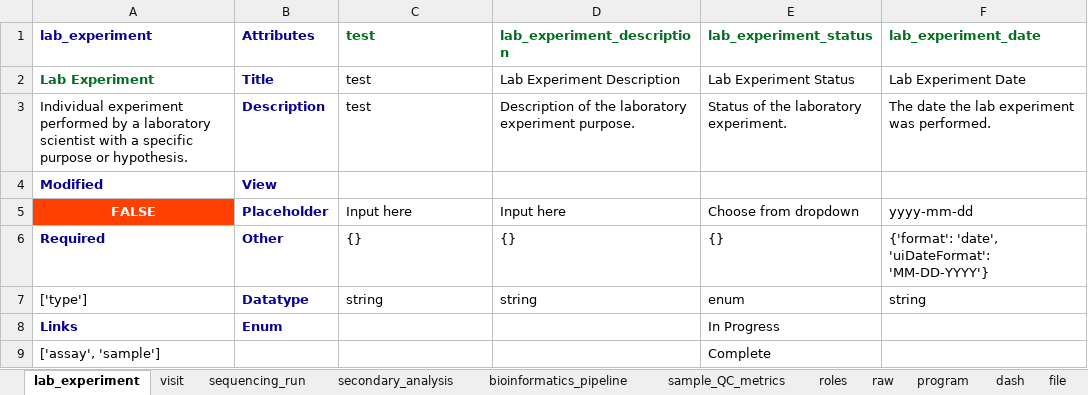
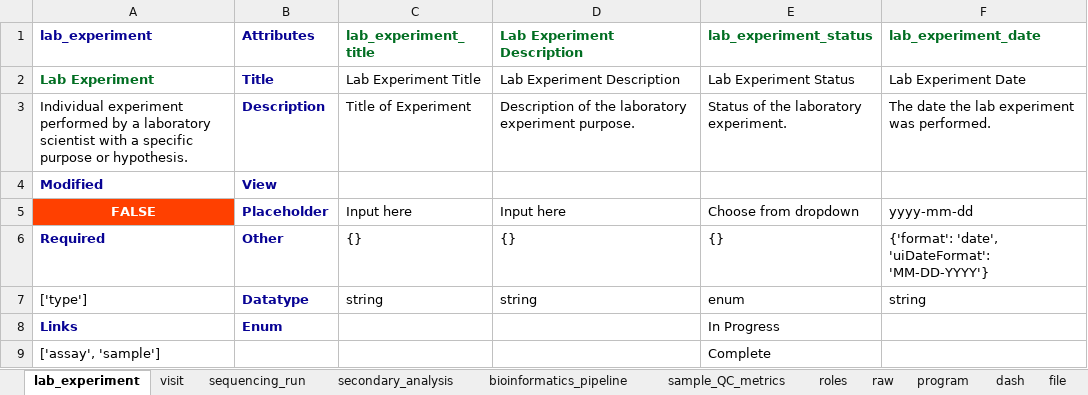
Before and after one commit to ranchobiosciences/Data_Modeling_Issues_Templates, an Excel workbook: workbook.xlsx, sheet lab_experiment, drawn as a sheet; values as stored, in another font and other column widths than the file's, no borders; the diff names each change by its address in the sheet, - before the commit and + after, or states it on an @@ line.

Commit message:
Schema files and Workbook update feb-10-2023-15-46-26

```diff
--- a/workbook.xlsx (sheet lab_experiment)
+++ b/workbook.xlsx (sheet lab_experiment)
-C1: test
+C1: lab_experiment_title
-D1: lab_experiment_description
+D1: Lab Experiment Description
-C2 (lab_experiment_title): test
+C2 (lab_experiment_title): Lab Experiment Title
-C3 (lab_experiment_title): test
+C3 (lab_experiment_title): Title of Experiment
```
Also changed, not shown: 1 other file.
